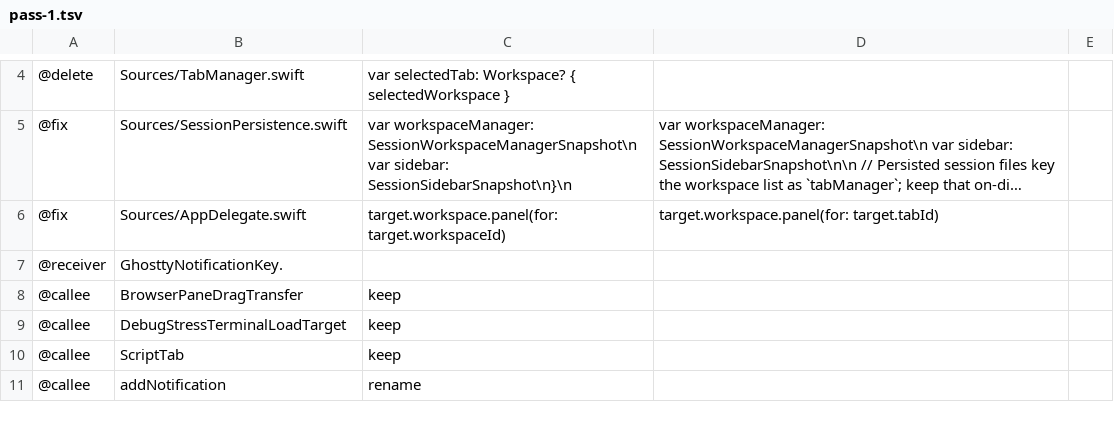
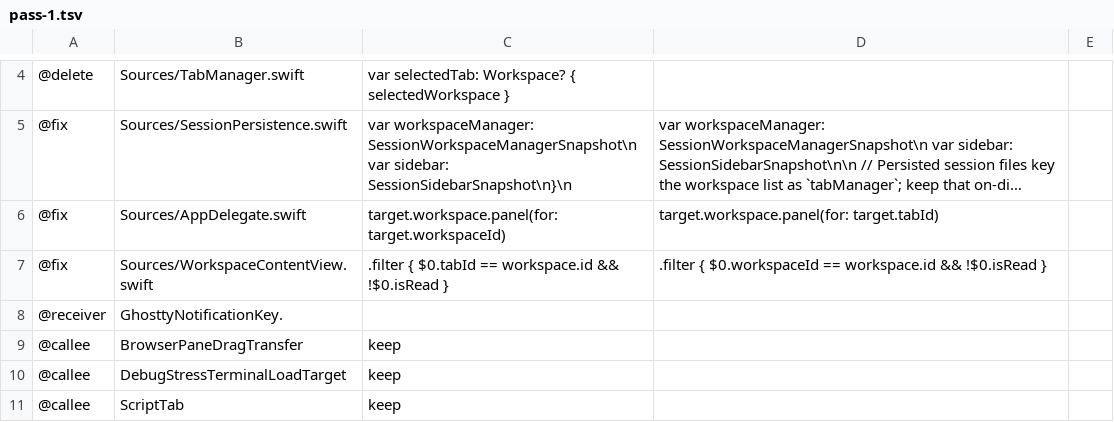
Before and after one commit to Stage-11-Agentics/c11, a TSV file: scripts/vocab-rename/pass-1.tsv, drawn as a sheet; only a part is shown, gaps mark what is left out; the shorter side is filled out with more unchanged rows; long unchanged cells end in ….

```diff
--- a/scripts/vocab-rename/pass-1.tsv
+++ b/scripts/vocab-rename/pass-1.tsv
@@ -6,2 +6,3 @@
 @fix	Sources/AppDelegate.swift	target.workspace.panel(for: target.workspaceId)	target.workspace.panel(for: target.tabId)
+@fix	Sources/WorkspaceContentView.swift	.filter { $0.tabId == workspace.id && !$0.isRead }	.filter { $0.workspaceId == workspace.id && !$0.isRead }
 @receiver	GhosttyNotificationKey.
```
Also changed, not shown: 1 other file.
